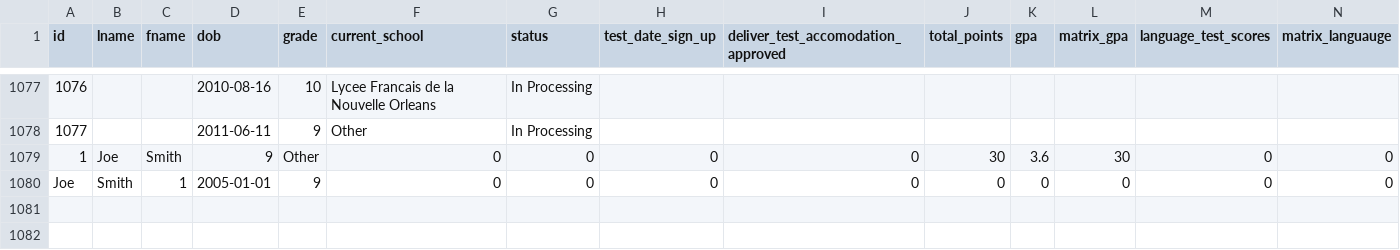
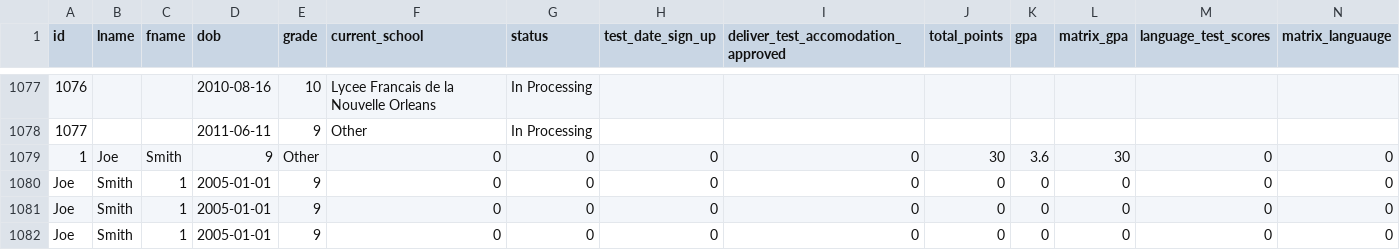
Before and after one commit to rss5799/Admissions-Management-System, a CSV file: data/updated_schoolmint.csv, drawn as a sheet; only a part is shown, gaps mark what is left out; rows hold the shown columns only; the diff names each change by its address in the sheet, - before the commit and + after, or states it on an @@ line.

```diff
--- a/data/updated_schoolmint.csv
+++ b/data/updated_schoolmint.csv
+row 1081: Joe | Smith | 1 | 2005-01-01 | 9 | 0 | 0 | 0 | 0 | 0 | 0 | 0 | 0 | 0
+row 1082: Joe | Smith | 1 | 2005-01-01 | 9 | 0 | 0 | 0 | 0 | 0 | 0 | 0 | 0 | 0
```
Also changed, not shown: 1 other file.
